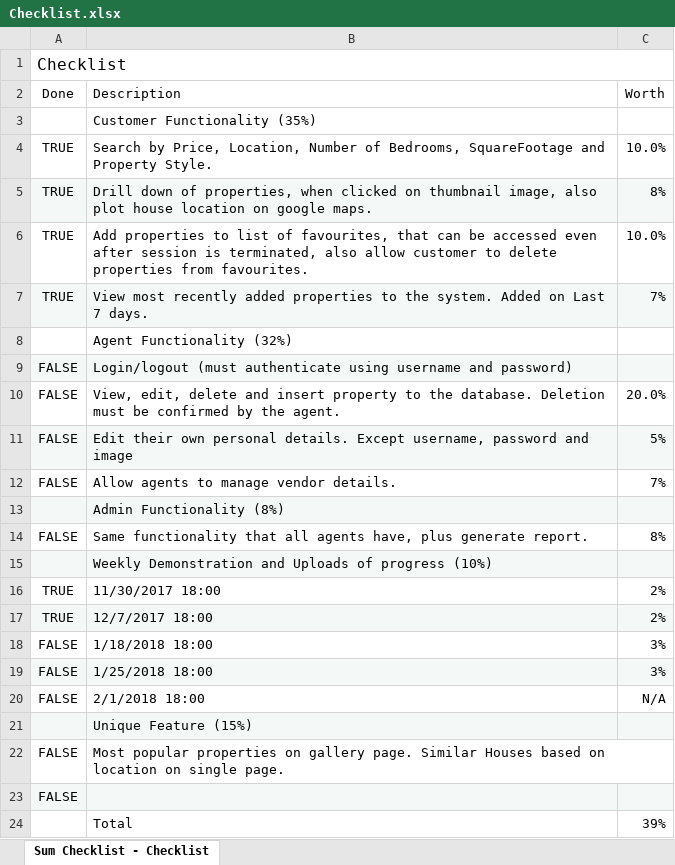
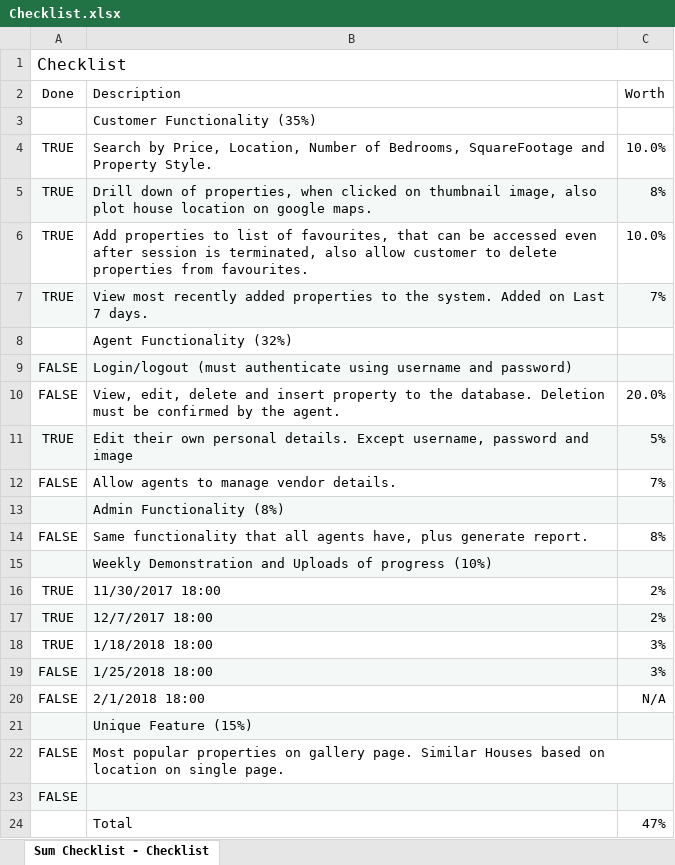
Before and after one commit to ThaySilva/LIT_Realty, an Excel workbook: Checklist.xlsx, sheet Sum Checklist - Checklist, drawn as a sheet; values as stored, in another font and other column widths than the file's, no borders; the diff names each change by its address in the sheet, - before the commit and + after, or states it on an @@ line.

```diff
--- a/Checklist.xlsx (sheet Sum Checklist - Checklist)
+++ b/Checklist.xlsx (sheet Sum Checklist - Checklist)
-A11 (Done): FALSE
+A11 (Done): TRUE
-A18 (Done): FALSE
+A18 (Done): TRUE
-C24 (Worth): 39%
+C24 (Worth): 47%
```
Also changed, not shown: 20 other files.
